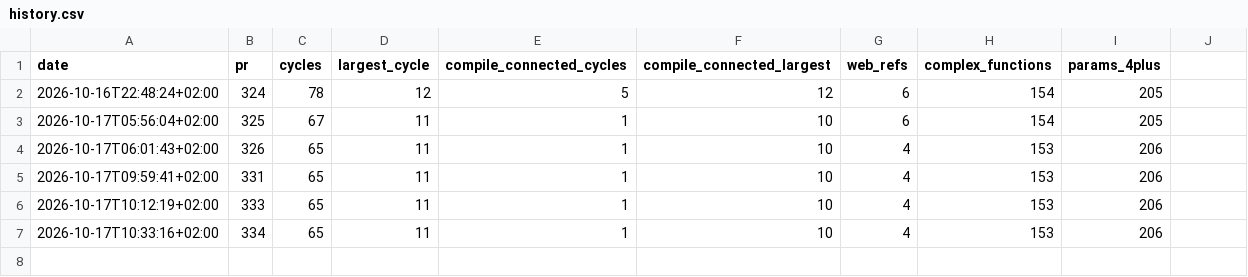
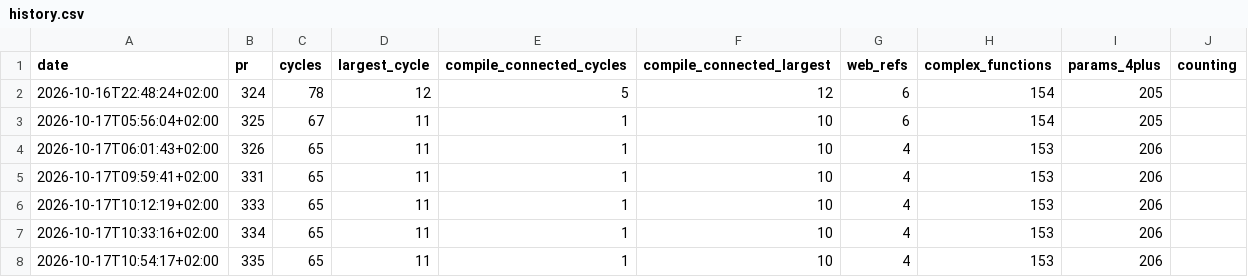
Before and after one commit to fpahlen/ex-tales-forge, a CSV file: docs/health/history.csv, drawn as a sheet; the diff names each change by its address in the sheet, - before the commit and + after, or states it on an @@ line.

Commit message:
health.check: the router leaves the all-cycles count; LiveView -> LiveView rule; counting version

```diff
--- a/docs/health/history.csv
+++ b/docs/health/history.csv
-J1: (empty)
+J1: counting
+row 8: 2026-10-17T10:54:17+02:00 | 335 | 65 | 11 | 1 | 10 | 4 | 153 | 206
```
Also changed, not shown: 9 other files.
